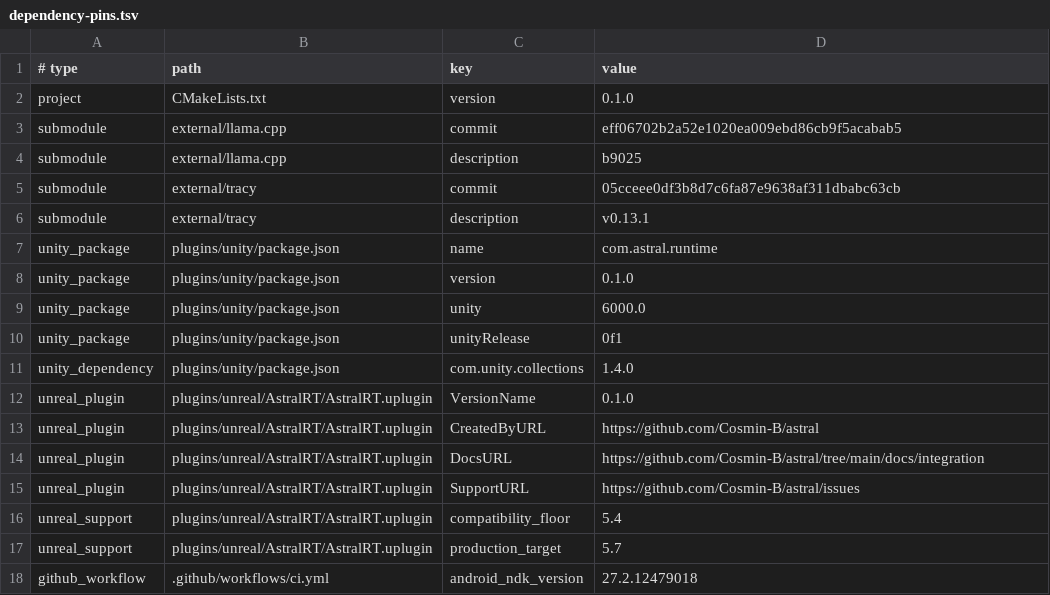
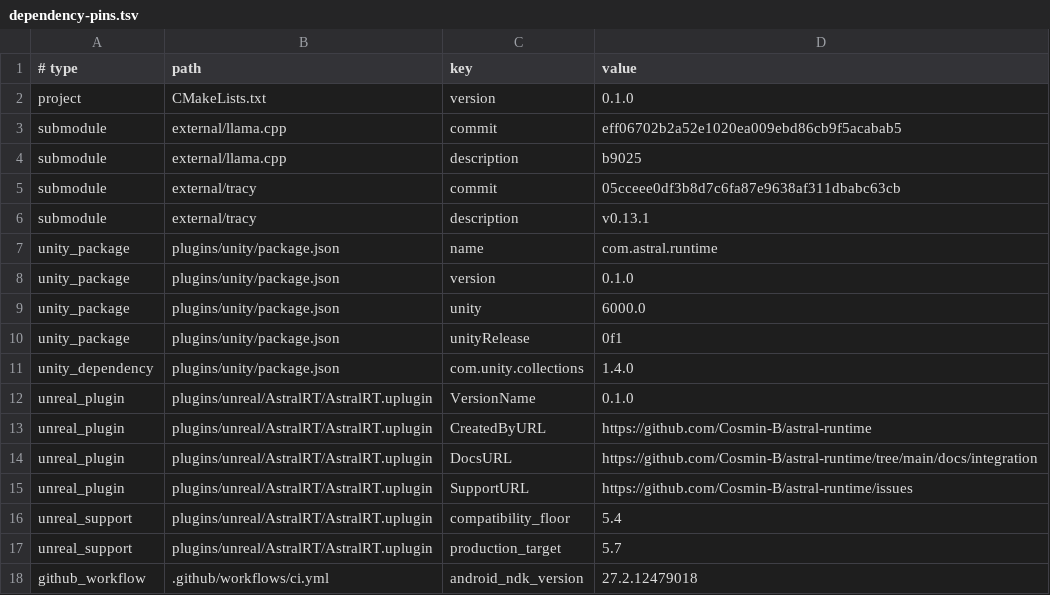
Before and after one commit to Cosmin-B/astral-runtime, a TSV file: docs/release/dependency-pins.tsv, drawn as a sheet.

```diff
--- a/docs/release/dependency-pins.tsv
+++ b/docs/release/dependency-pins.tsv
@@ -12,5 +12,5 @@ unity_dependency	plugins/unity/package.json	com.unity.collections	1.4.0
 unreal_plugin	plugins/unreal/AstralRT/AstralRT.uplugin	VersionName	0.1.0
-unreal_plugin	plugins/unreal/AstralRT/AstralRT.uplugin	CreatedByURL	https://github.com/Cosmin-B/astral
-unreal_plugin	plugins/unreal/AstralRT/AstralRT.uplugin	DocsURL	https://github.com/Cosmin-B/astral/tree/main/docs/integration
-unreal_plugin	plugins/unreal/AstralRT/AstralRT.uplugin	SupportURL	https://github.com/Cosmin-B/astral/issues
+unreal_plugin	plugins/unreal/AstralRT/AstralRT.uplugin	CreatedByURL	https://github.com/Cosmin-B/astral-runtime
+unreal_plugin	plugins/unreal/AstralRT/AstralRT.uplugin	DocsURL	https://github.com/Cosmin-B/astral-runtime/tree/main/docs/integration
+unreal_plugin	plugins/unreal/AstralRT/AstralRT.uplugin	SupportURL	https://github.com/Cosmin-B/astral-runtime/issues
 unreal_support	plugins/unreal/AstralRT/AstralRT.uplugin	compatibility_floor	5.4
```
Also changed, not shown: 14 other files.
